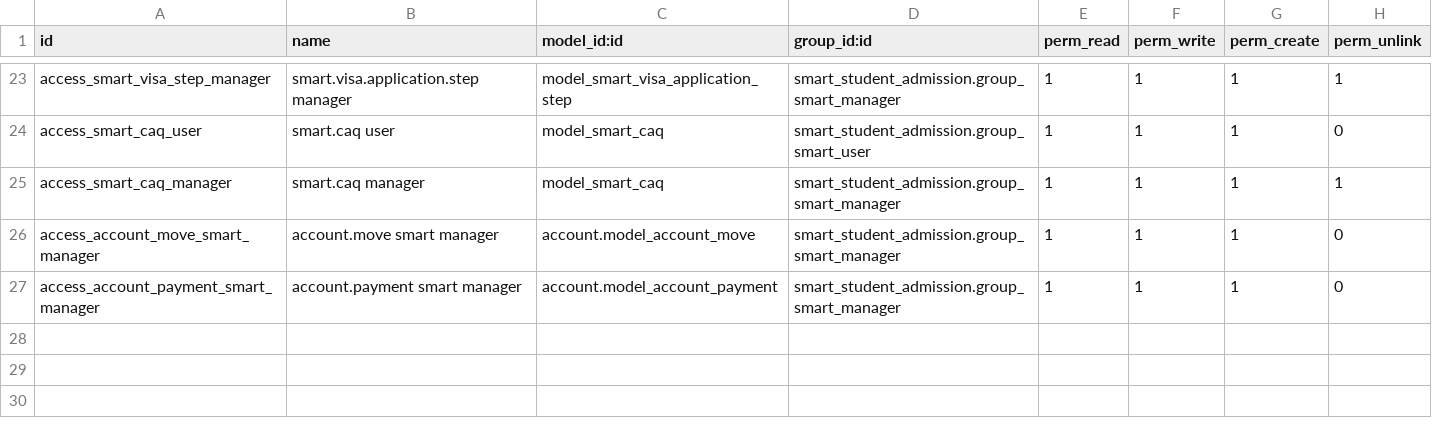
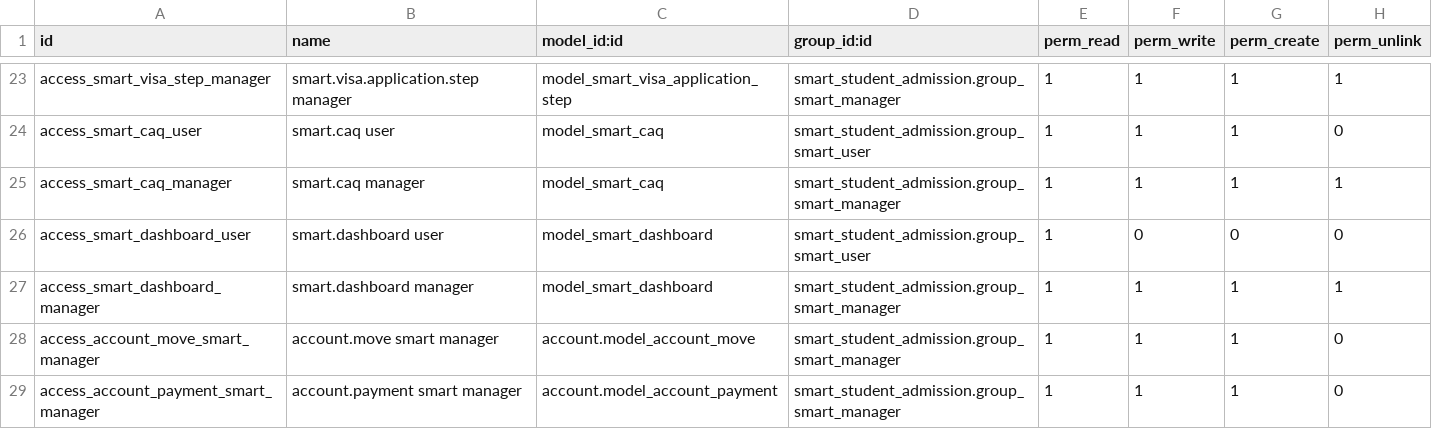
Before and after one commit to MD-ODOO/odoo-railway, a CSV file: addons/smart_student_admission/security/ir.model.access.csv, drawn as a sheet; only a part is shown, gaps mark what is left out; the diff names each change by its address in the sheet, - before the commit and + after, or states it on an @@ line.

Commit message:
SMART: intégrer le tableau de bord de suivi des dossiers

```diff
--- a/addons/smart_student_admission/security/ir.model.access.csv
+++ b/addons/smart_student_admission/security/ir.model.access.csv
+row 26: access_smart_dashboard_user | smart.dashboard user | model_smart_dashboard | smart_student_admission.group_smart_user | 1 | 0 | 0 | 0
+row 27: access_smart_dashboard_manager | smart.dashboard manager | model_smart_dashboard | smart_student_admission.group_smart_manager | 1 | 1 | 1 | 1
```
Also changed, not shown: 7 other files.
